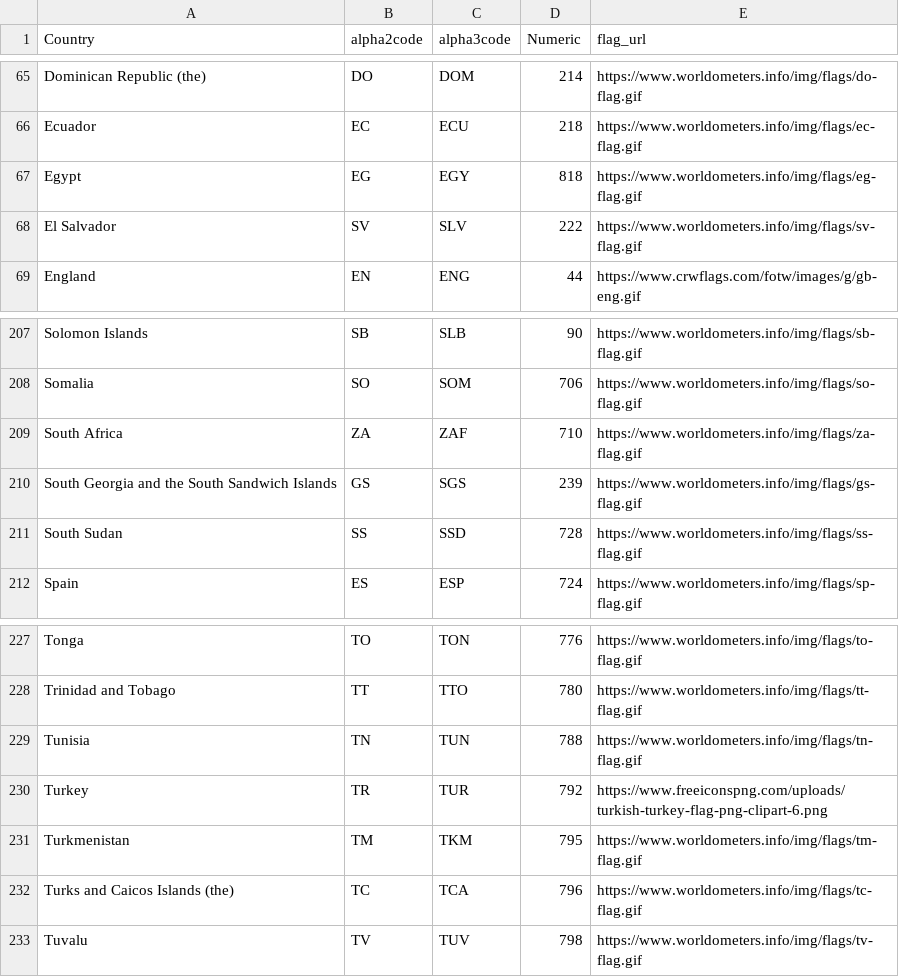
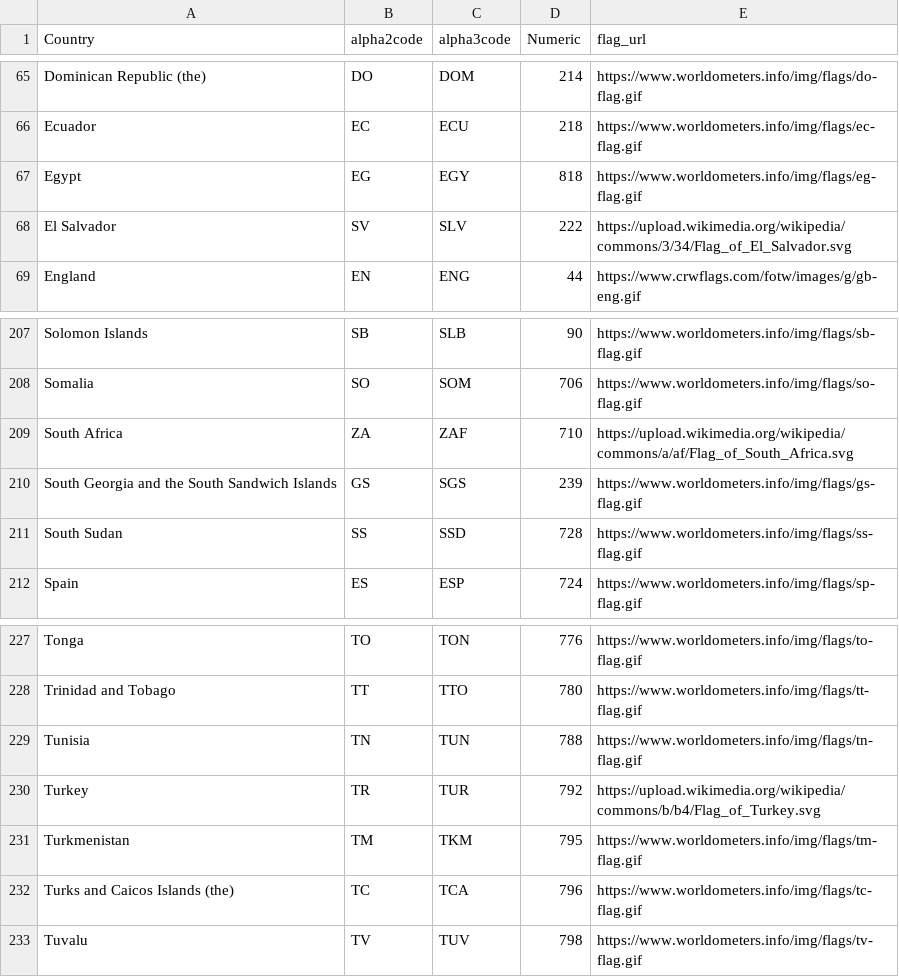
Before and after one commit to ignaciomedinar/predictions, a CSV file: flags.csv, drawn as a sheet; only a part is shown, gaps mark what is left out.

Commit message:
Fix flags

```diff
--- a/flags.csv
+++ b/flags.csv
@@ -67,3 +67,3 @@ Ecuador,EC,ECU,218,https://www.worldometers.info/img/flags/ec-flag.gif
 Egypt,EG,EGY,818,https://www.worldometers.info/img/flags/eg-flag.gif
-El Salvador,SV,SLV,222,https://www.worldometers.info/img/flags/sv-flag.gif
+El Salvador,SV,SLV,222,https://upload.wikimedia.org/wikipedia/commons/3/34/Flag_of_El_Salvador.svg
 England,EN,ENG,44,https://www.crwflags.com/fotw/images/g/gb-eng.gif
@@ -208,3 +208,3 @@ Solomon Islands,SB,SLB,90,https://www.worldometers.info/img/flags/sb-flag.gif
 Somalia,SO,SOM,706,https://www.worldometers.info/img/flags/so-flag.gif
-South Africa,ZA,ZAF,710,https://www.worldometers.info/img/flags/za-flag.gif
+South Africa,ZA,ZAF,710,https://upload.wikimedia.org/wikipedia/commons/a/af/Flag_of_South_Africa.svg
 South Georgia and the South Sandwich Islands,GS,SGS,239,https://www.worldometers.info/img/flags/gs-flag.gif
@@ -229,3 +229,3 @@ Trinidad and Tobago,TT,TTO,780,https://www.worldometers.info/img/flags/tt-flag.g
 Tunisia,TN,TUN,788,https://www.worldometers.info/img/flags/tn-flag.gif
-Turkey,TR,TUR,792,https://www.freeiconspng.com/uploads/turkish-turkey-flag-png-clipart-6.png
+Turkey,TR,TUR,792,https://upload.wikimedia.org/wikipedia/commons/b/b4/Flag_of_Turkey.svg
 Turkmenistan,TM,TKM,795,https://www.worldometers.info/img/flags/tm-flag.gif
```
